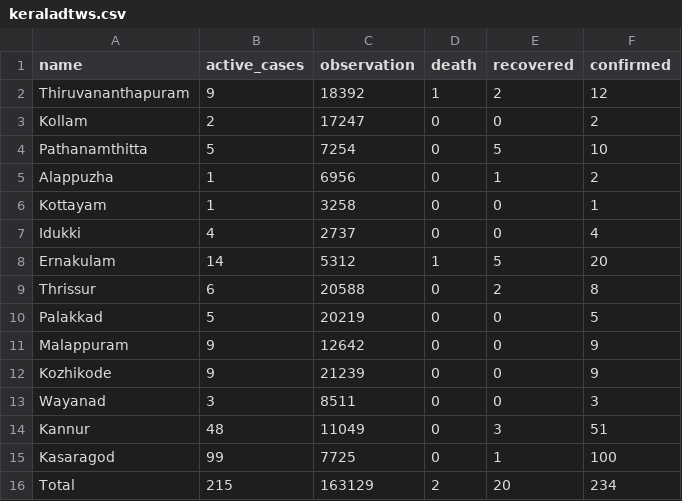
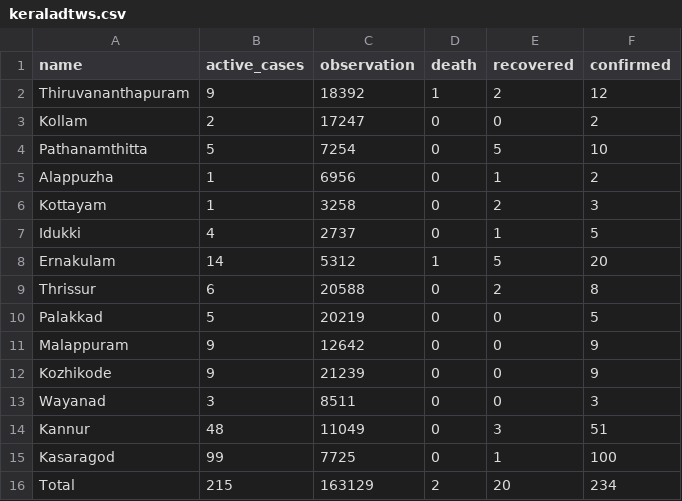
Before and after one commit to m3tasploit/projectfiles, a CSV file: keraladtws.csv, drawn as a sheet.

Commit message:
Update keraladtws.csv

```diff
--- a/keraladtws.csv
+++ b/keraladtws.csv
@@ -5,4 +5,4 @@ Pathanamthitta,5,7254,0,5,10
 Alappuzha,1,6956,0,1,2
-Kottayam,1,3258,0,0,1
-Idukki,4,2737,0,0,4
+Kottayam,1,3258,0,2,3
+Idukki,4,2737,0,1,5
 Ernakulam,14,5312,1,5,20
```
